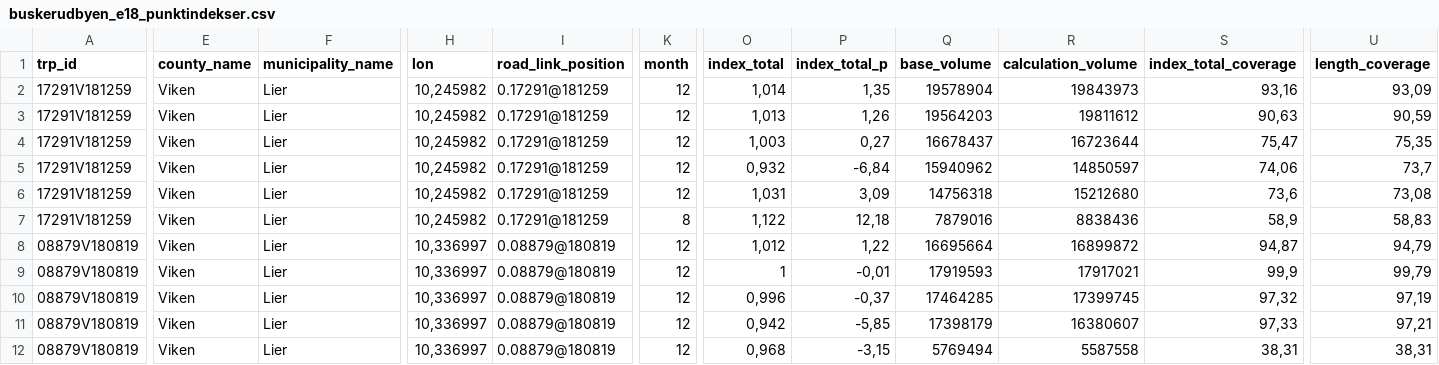
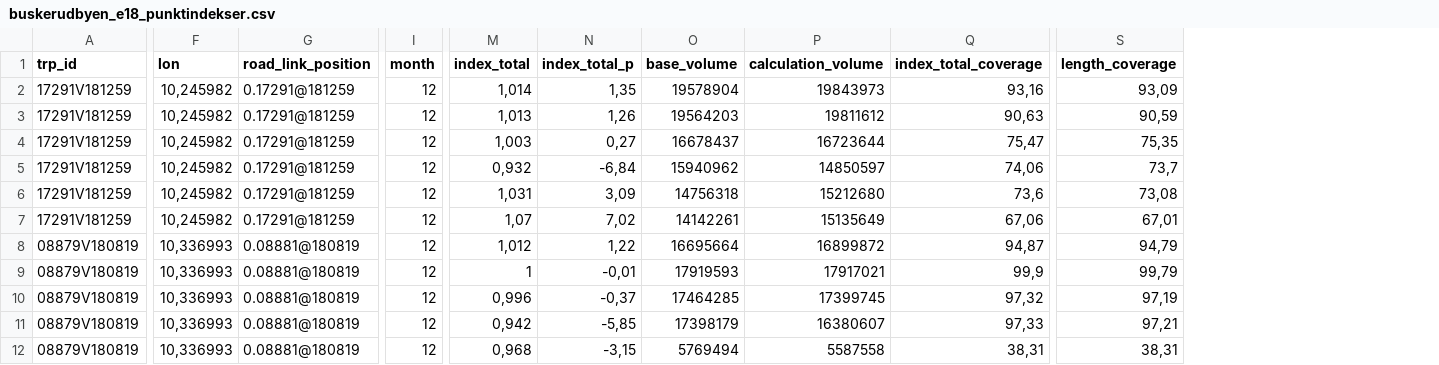
Before and after one commit to snohan/byindeks, a CSV file: data_indexpoints_tidy/buskerudbyen_e18_punktindekser.csv, drawn as a sheet; only a part is shown, gaps mark what is left out; removed rows and columns are numbered as before the commit, all else as after; the diff covers the shown part only; the diff names each change by its address in the sheet, - before the commit and + after, or states it on an @@ line.

```diff
--- a/data_indexpoints_tidy/buskerudbyen_e18_punktindekser.csv
+++ b/data_indexpoints_tidy/buskerudbyen_e18_punktindekser.csv
-column E (county_name), rows 2-12: all Viken
-column F (municipality_name), rows 2-12: all Lier
-I7 (month): 8
+I7 (month): 12
-M7 (index_total): 1,122
+M7 (index_total): 1,07
-N7 (index_total_p): 12,18
+N7 (index_total_p): 7,02
-O7 (base_volume): 7879016
+O7 (base_volume): 14142261
-P7 (calculation_volume): 8838436
+P7 (calculation_volume): 15135649
-Q7 (index_total_coverage): 58,9
+Q7 (index_total_coverage): 67,06
-S7 (length_coverage): 58,83
+S7 (length_coverage): 67,01
-F8:F12 (lon): 10,336997
+F8:F12 (lon): 10,336993
-G8:G12 (road_link_position): 0.08879@180819
+G8:G12 (road_link_position): 0.08881@180819
```
Also changed, not shown: 2 edited cells elsewhere in this file, data_indexpoints_tidy/indekspunkt_952.csv, 5 other files.
